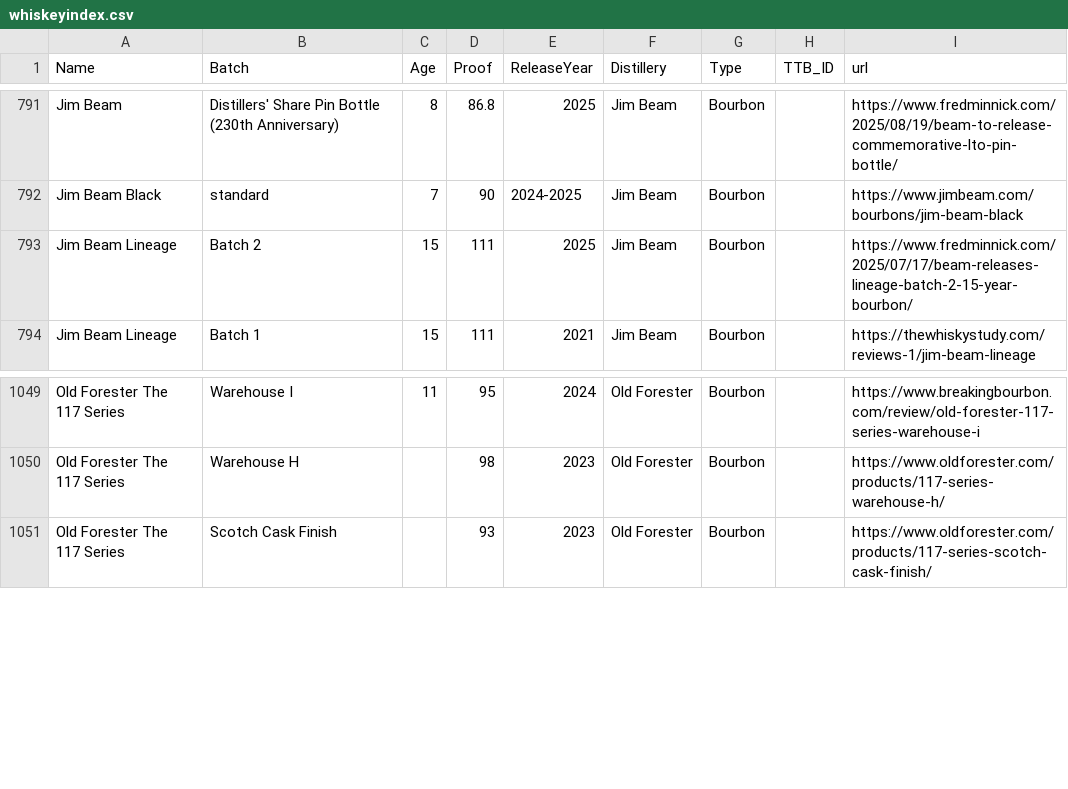
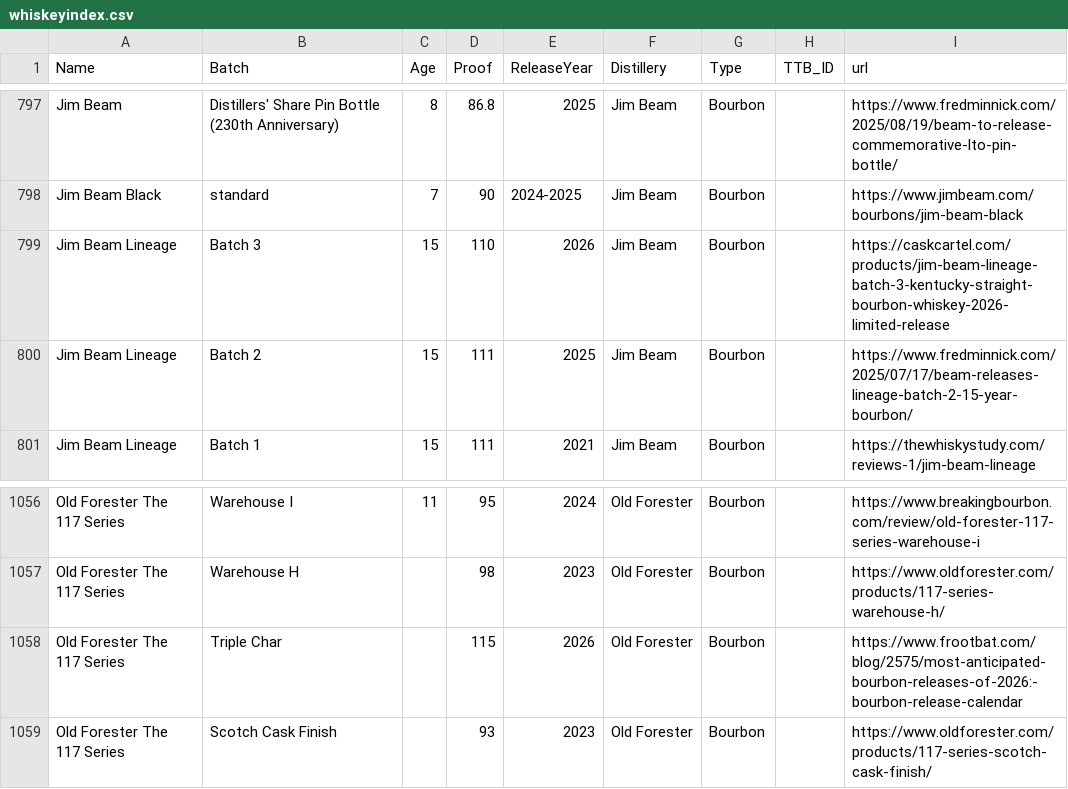
Before and after one commit to weshaggard/whiskeyproofs, a CSV file: _data/whiskeyindex.csv, drawn as a sheet; only a part is shown, gaps mark what is left out; the diff covers the shown part only.

```diff
--- a/_data/whiskeyindex.csv
+++ b/_data/whiskeyindex.csv
@@ -792,2 +798,3 @@ Jim Beam,Distillers' Share Pin Bottle (230th Anniversary),8,86.8,2025,Jim Beam,B
 Jim Beam Black,standard,7,90,2024-2025,Jim Beam,Bourbon,,https://www.jimbeam.com/bourbons/jim-beam-black
+Jim Beam Lineage,Batch 3,15,110,2026,Jim Beam,Bourbon,,https://caskcartel.com/products/jim-beam-lineage-batch-3-kentucky-straight-bourbon-whiskey-2026-limited-release
 Jim Beam Lineage,Batch 2,15,111,2025,Jim Beam,Bourbon,,https://www.fredminnick.com/2025/07/17/beam-releases-lineage-batch-2-15-year-bourbon/
@@ -1050,2 +1057,3 @@ Old Forester The 117 Series,Warehouse I,11,95,2024,Old Forester,Bourbon,,https:/
 Old Forester The 117 Series,Warehouse H,,98,2023,Old Forester,Bourbon,,https://www.oldforester.com/products/117-series-warehouse-h/
+Old Forester The 117 Series,Triple Char,,115,2026,Old Forester,Bourbon,,https://www.frootbat.com/blog/2575/most-anticipated-bourbon-releases-of-2026:-bourbon-release-calendar
 Old Forester The 117 Series,Scotch Cask Finish,,93,2023,Old Forester,Bourbon,,https://www.oldforester.com/products/117-series-scotch-cask-finish/
```
Also changed, not shown: 24 added rows elsewhere in this file.
